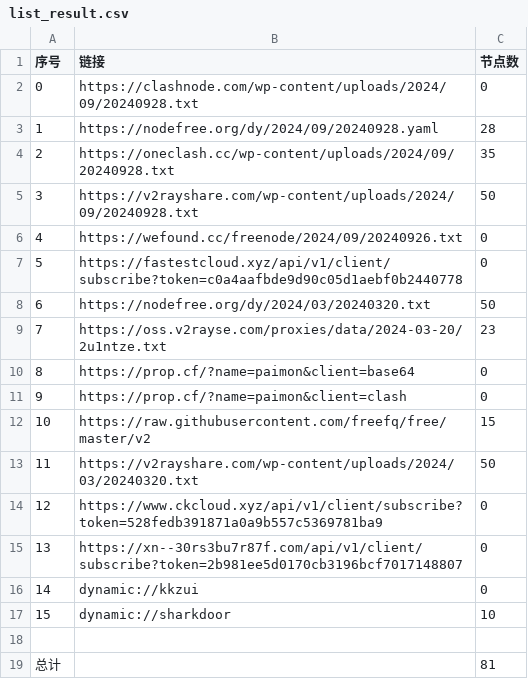
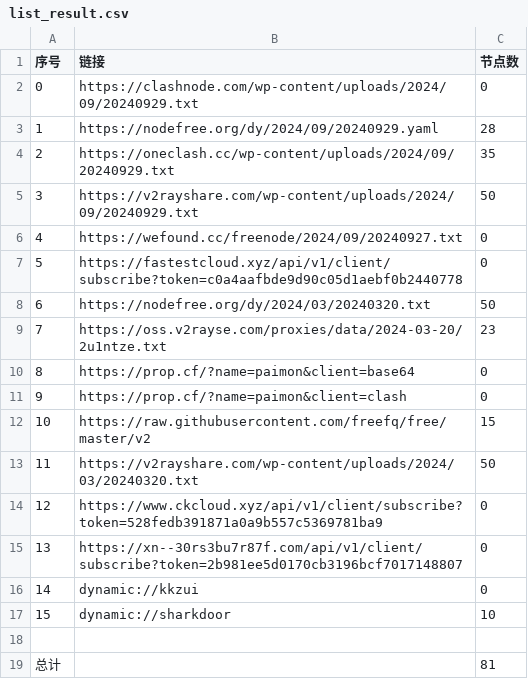
Before and after one commit to Limkon/AutoMergePublicNodes, a CSV file: list_result.csv, drawn as a sheet.

```diff
--- a/list_result.csv
+++ b/list_result.csv
@@ -1,7 +1,7 @@
 序号,链接,节点数
-0,https://clashnode.com/wp-content/uploads/2024/09/20240928.txt,0
-1,https://nodefree.org/dy/2024/09/20240928.yaml,28
-2,https://oneclash.cc/wp-content/uploads/2024/09/20240928.txt,35
-3,https://v2rayshare.com/wp-content/uploads/2024/09/20240928.txt,50
-4,https://wefound.cc/freenode/2024/09/20240926.txt,0
+0,https://clashnode.com/wp-content/uploads/2024/09/20240929.txt,0
+1,https://nodefree.org/dy/2024/09/20240929.yaml,28
+2,https://oneclash.cc/wp-content/uploads/2024/09/20240929.txt,35
+3,https://v2rayshare.com/wp-content/uploads/2024/09/20240929.txt,50
+4,https://wefound.cc/freenode/2024/09/20240927.txt,0
 5,https://fastestcloud.xyz/api/v1/client/subscribe?token=c0a4aafbde9d90c05d1aebf0b2440778,0
```
Also changed, not shown: 2 other files.
